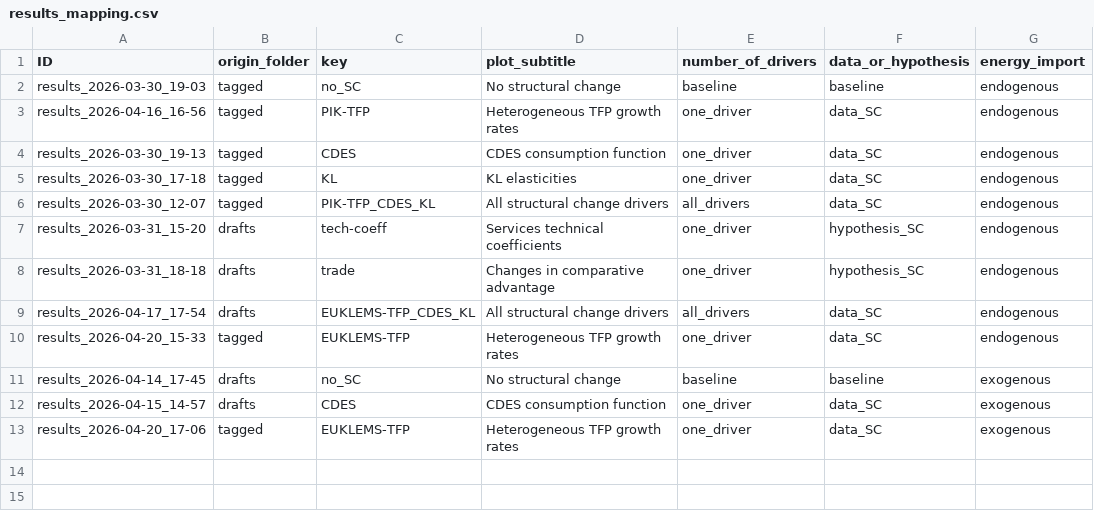
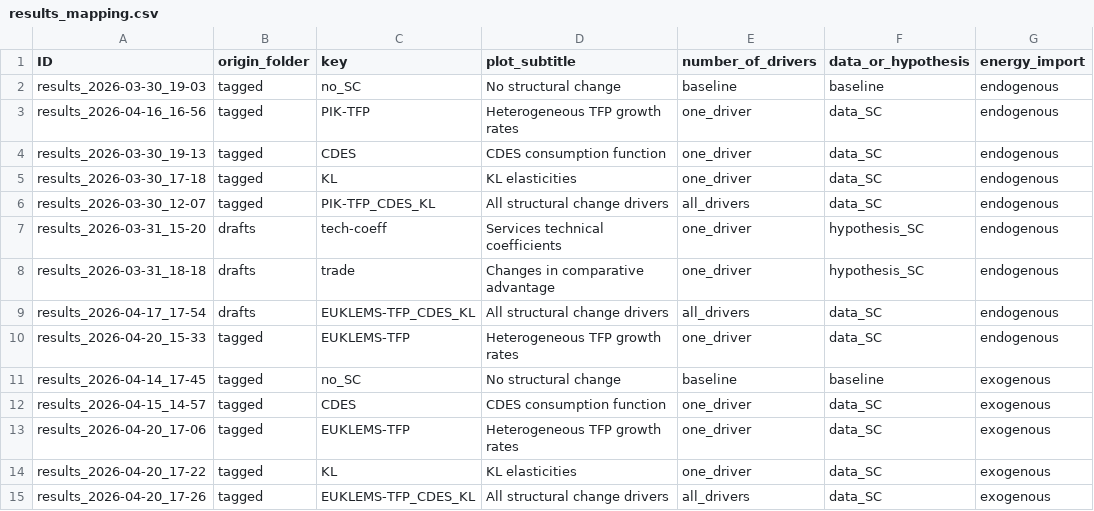
Before and after one commit to RitaMaestri/SCAF-EU-refactor, a CSV file: Data_postprocessing/results_mapping.csv, drawn as a sheet.

```diff
--- a/Data_postprocessing/results_mapping.csv
+++ b/Data_postprocessing/results_mapping.csv
@@ -10,4 +10,6 @@ results_2026-04-17_17-54, drafts, EUKLEMS-TFP_CDES_KL,All structural change driv
 results_2026-04-20_15-33, tagged, EUKLEMS-TFP, Heterogeneous TFP growth rates, one_driver, data_SC, endogenous
-results_2026-04-14_17-45, drafts, no_SC, No structural change, baseline, baseline, exogenous
-results_2026-04-15_14-57, drafts, CDES, CDES consumption function, one_driver, data_SC, exogenous
+results_2026-04-14_17-45, tagged, no_SC, No structural change, baseline, baseline, exogenous
+results_2026-04-15_14-57, tagged, CDES, CDES consumption function, one_driver, data_SC, exogenous
 results_2026-04-20_17-06, tagged, EUKLEMS-TFP, Heterogeneous TFP growth rates, one_driver, data_SC, exogenous
+results_2026-04-20_17-22, tagged, KL, KL elasticities, one_driver, data_SC,exogenous
+results_2026-04-20_17-26, tagged, EUKLEMS-TFP_CDES_KL, All structural change drivers, all_drivers, data_SC, exogenous
```
Also changed, not shown: Solver/preprocessed_data/growth_factors.csv, 5 other files.
